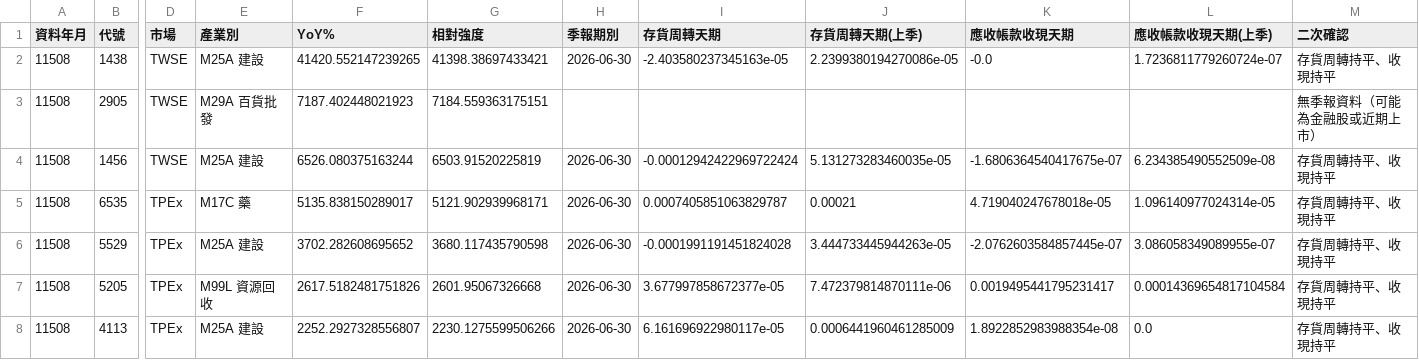
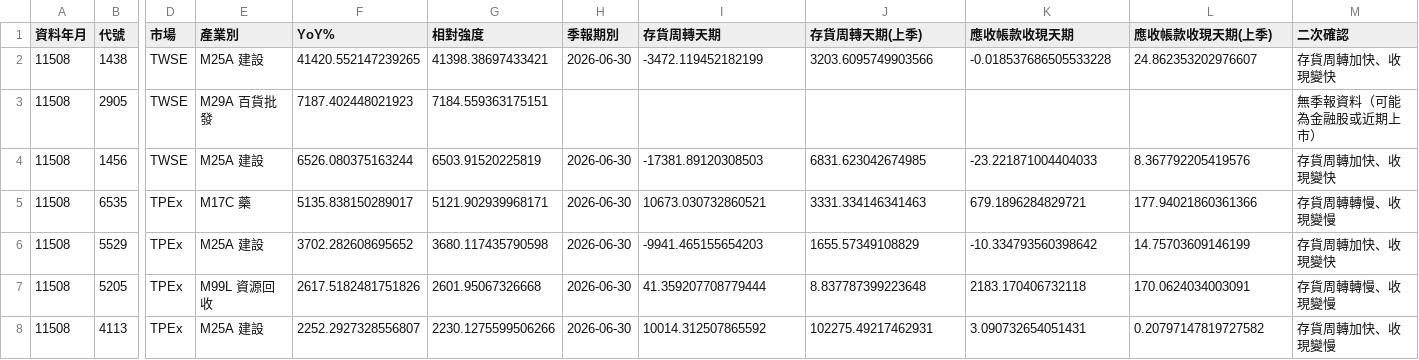
Before and after one commit to juechang0328-rgb/rev-inv, a CSV file: results/confirm.csv, drawn as a sheet; only a part is shown, gaps mark what is left out; the diff covers the shown part only; the diff names each change by its address in the sheet, - before the commit and + after, or states it on an @@ line.

```diff
--- a/results/confirm.csv
+++ b/results/confirm.csv
-I2 (存貨周轉天期): -2.403580237345163e-05
+I2 (存貨周轉天期): -3472.119452182199
-J2 (存貨周轉天期(上季)): 2.2399380194270086e-05
+J2 (存貨周轉天期(上季)): 3203.6095749903566
-K2 (應收帳款收現天期): -0.0
+K2 (應收帳款收現天期): -0.018537686505533228
-L2 (應收帳款收現天期(上季)): 1.7236811779260724e-07
+L2 (應收帳款收現天期(上季)): 24.862353202976607
-M2 (二次確認): 存貨周轉持平、收現持平
+M2 (二次確認): 存貨周轉加快、收現變快
-I4 (存貨周轉天期): -0.00012942422969722424
+I4 (存貨周轉天期): -17381.89120308503
-J4 (存貨周轉天期(上季)): 5.131273283460035e-05
+J4 (存貨周轉天期(上季)): 6831.623042674985
-K4 (應收帳款收現天期): -1.6806364540417675e-07
+K4 (應收帳款收現天期): -23.221871004404033
-L4 (應收帳款收現天期(上季)): 6.234385490552509e-08
+L4 (應收帳款收現天期(上季)): 8.367792205419576
-M4 (二次確認): 存貨周轉持平、收現持平
+M4 (二次確認): 存貨周轉加快、收現變快
-I5 (存貨周轉天期): 0.0007405851063829787
+I5 (存貨周轉天期): 10673.030732860521
-J5 (存貨周轉天期(上季)): 0.00021
+J5 (存貨周轉天期(上季)): 3331.334146341463
-K5 (應收帳款收現天期): 4.719040247678018e-05
+K5 (應收帳款收現天期): 679.1896284829721
-L5 (應收帳款收現天期(上季)): 1.096140977024314e-05
+L5 (應收帳款收現天期(上季)): 177.94021860361366
-M5 (二次確認): 存貨周轉持平、收現持平
+M5 (二次確認): 存貨周轉轉慢、收現變慢
-I6 (存貨周轉天期): -0.0001991191451824028
+I6 (存貨周轉天期): -9941.465155654203
-J6 (存貨周轉天期(上季)): 3.444733445944263e-05
+J6 (存貨周轉天期(上季)): 1655.57349108829
-K6 (應收帳款收現天期): -2.0762603584857445e-07
+K6 (應收帳款收現天期): -10.334793560398642
-L6 (應收帳款收現天期(上季)): 3.086058349089955e-07
+L6 (應收帳款收現天期(上季)): 14.75703609146199
-M6 (二次確認): 存貨周轉持平、收現持平
+M6 (二次確認): 存貨周轉加快、收現變快
-I7 (存貨周轉天期): 3.677997858672377e-05
+I7 (存貨周轉天期): 41.359207708779444
-J7 (存貨周轉天期(上季)): 7.472379814870111e-06
+J7 (存貨周轉天期(上季)): 8.837787399223648
-K7 (應收帳款收現天期): 0.0019495441795231417
+K7 (應收帳款收現天期): 2183.170406732118
-L7 (應收帳款收現天期(上季)): 0.00014369654817104584
+L7 (應收帳款收現天期(上季)): 170.0624034003091
-M7 (二次確認): 存貨周轉持平、收現持平
+M7 (二次確認): 存貨周轉轉慢、收現變慢
-I8 (存貨周轉天期): 6.161696922980117e-05
+I8 (存貨周轉天期): 10014.312507865592
-J8 (存貨周轉天期(上季)): 0.0006441960461285009
+J8 (存貨周轉天期(上季)): 102275.49217462931
-K8 (應收帳款收現天期): 1.8922852983988354e-08
+K8 (應收帳款收現天期): 3.090732654051431
-L8 (應收帳款收現天期(上季)): 0.0
+L8 (應收帳款收現天期(上季)): 0.20797147819727582
-M8 (二次確認): 存貨周轉持平、收現持平
+M8 (二次確認): 存貨周轉加快、收現變慢
```
Also changed, not shown: 113 edited cells elsewhere in this file, 1 other file.
